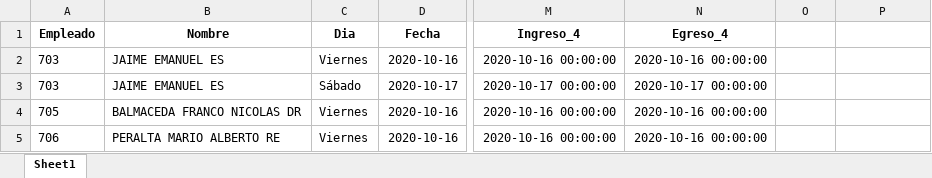
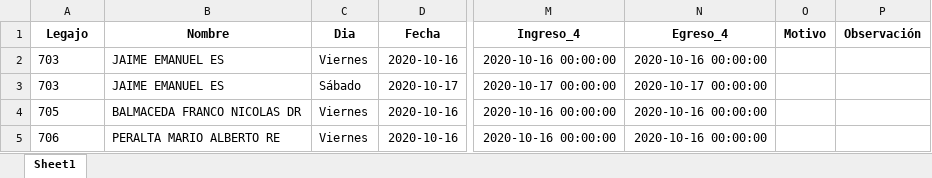
Before and after one commit to erebodino/Vulfin, an Excel workbook: Archivos de trabajo/A completar/Rechazados/Rechazados 2020-10-01 al 2020-10-15.xlsx, sheet Sheet1, drawn as a sheet; only a part is shown, gaps mark what is left out; values as stored, in another font and other column widths than the file's, no borders; the diff names each change by its address in the sheet, - before the commit and + after, or states it on an @@ line.

```diff
--- a/Archivos de trabajo/A completar/Rechazados/Rechazados 2020-10-01 al 2020-10-15.xlsx (sheet Sheet1)
+++ b/Archivos de trabajo/A completar/Rechazados/Rechazados 2020-10-01 al 2020-10-15.xlsx (sheet Sheet1)
-A1: Empleado
+A1: Legajo
-O1: (empty)
+O1: Motivo
-P1: (empty)
+P1: Observación
```
Also changed, not shown: Archivos de trabajo/A completar/Excel desde 2020-10-01 hasta 2020-10-15.xlsx, 14 other files.
